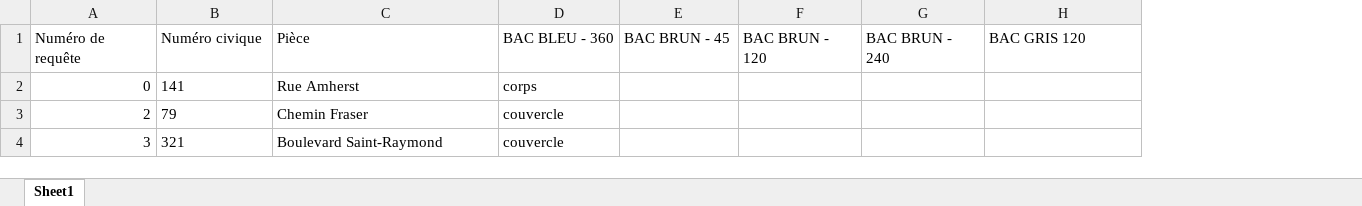
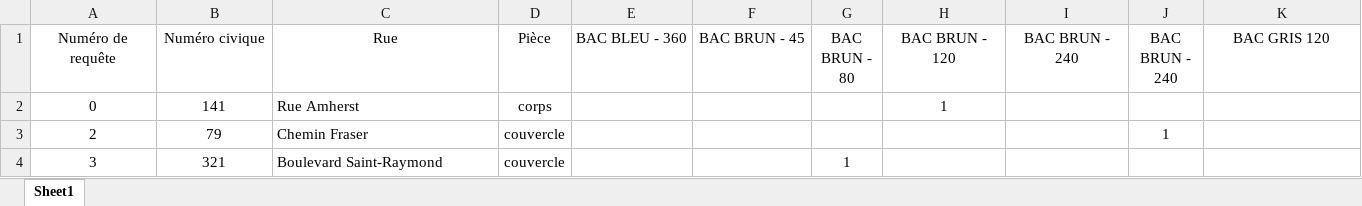
Before and after one commit to Adem-et-ses-serveurs/Solution-Michu, an Excel workbook: Bon_de_travail.xlsx, sheet Sheet1, drawn as a sheet; only a part is shown; values as stored, in another font and other column widths than the file's, no borders; addresses are those after the commit; the diff covers the shown part only; the diff names each change by its address in the sheet, - before the commit and + after, or states it on an @@ line.

Commit message:
XLSX Bon de travail almost done

```diff
--- a/Bon_de_travail.xlsx (sheet Sheet1)
+++ b/Bon_de_travail.xlsx (sheet Sheet1)
+column D (Pièce), rows 2-4: corps | couvercle | couvercle
+column G (BAC BRUN - 80), row 4: 1
+column J (BAC BRUN - 240), row 3: 1
-A1:C1 alignment: left
+A1:C1 alignment: center
-C1: Pièce
+C1: Rue
-E1:F1 alignment: left
+E1:F1 alignment: center
-H1:I1 alignment: left
+H1:I1 alignment: center
-K1 alignment: left
+K1 alignment: center
-A2:A4 alignment: right
+A2:A4 alignment: center
-B2:B4 alignment: left
+B2:B4 alignment: center
-E2 (BAC BLEU - 360): corps
+E2 (BAC BLEU - 360): (empty)
-H2 (BAC BRUN - 120): (empty)
+H2 (BAC BRUN - 120): 1
-E3:E4 (BAC BLEU - 360): couvercle
+E3:E4 (BAC BLEU - 360): (empty)
```
Also changed, not shown: cell formats elsewhere in this sheet, 2 other files.
